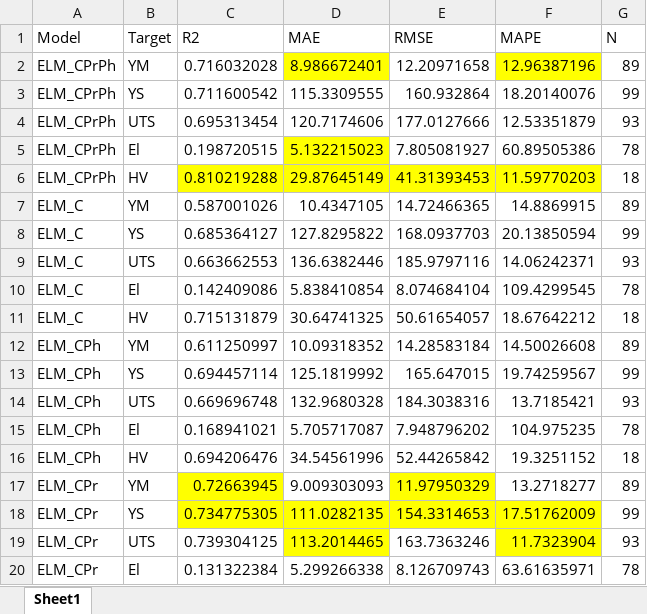
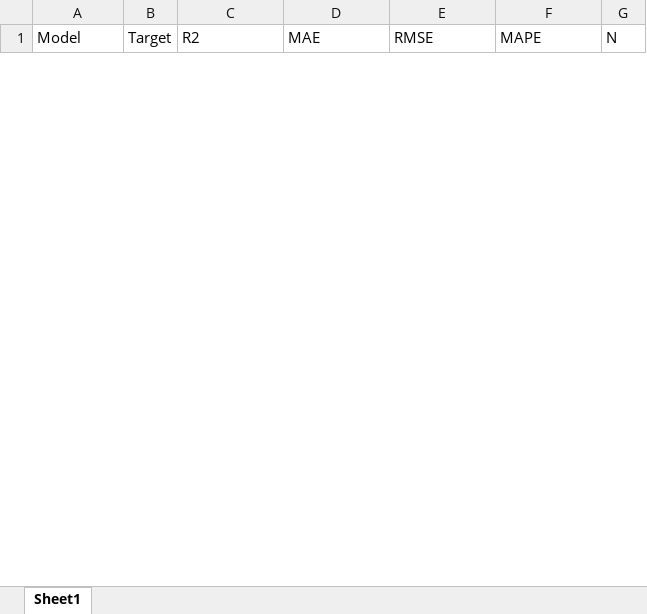
Before and after one commit to yutaoling/Mat, an Excel workbook: results/surrogate_comparison.xlsx, sheet Sheet1, drawn as a sheet; only a part is shown; values as stored, in another font and other column widths than the file's, no borders; removed rows and columns are numbered as before the commit, all else as after; the diff covers the shown part only; the diff names each change by its address in the sheet, - before the commit and + after, or states it on an @@ line.

```diff
--- a/results/surrogate_comparison.xlsx (sheet Sheet1)
+++ b/results/surrogate_comparison.xlsx (sheet Sheet1)
-row 2: ELM_CPrPh | YM | 0.716032028 | 8.986672401 | 12.20971658 | 12.96387196 | 89
-row 3: ELM_CPrPh | YS | 0.711600542 | 115.3309555 | 160.932864 | 18.20140076 | 99
-row 4: ELM_CPrPh | UTS | 0.695313454 | 120.7174606 | 177.0127666 | 12.53351879 | 93
-row 5: ELM_CPrPh | El | 0.198720515 | 5.132215023 | 7.805081927 | 60.89505386 | 78
-row 6: ELM_CPrPh | HV | 0.810219288 | 29.87645149 | 41.31393453 | 11.59770203 | 18
-row 7: ELM_C | YM | 0.587001026 | 10.4347105 | 14.72466365 | 14.8869915 | 89
-row 8: ELM_C | YS | 0.685364127 | 127.8295822 | 168.0937703 | 20.13850594 | 99
-row 9: ELM_C | UTS | 0.663662553 | 136.6382446 | 185.9797116 | 14.06242371 | 93
-row 10: ELM_C | El | 0.142409086 | 5.838410854 | 8.074684104 | 109.4299545 | 78
-row 11: ELM_C | HV | 0.715131879 | 30.64741325 | 50.61654057 | 18.67642212 | 18
-row 12: ELM_CPh | YM | 0.611250997 | 10.09318352 | 14.28583184 | 14.50026608 | 89
-row 13: ELM_CPh | YS | 0.694457114 | 125.1819992 | 165.647015 | 19.74259567 | 99
-row 14: ELM_CPh | UTS | 0.669696748 | 132.9680328 | 184.3038316 | 13.7185421 | 93
-row 15: ELM_CPh | El | 0.168941021 | 5.705717087 | 7.948796202 | 104.975235 | 78
-row 16: ELM_CPh | HV | 0.694206476 | 34.54561996 | 52.44265842 | 19.3251152 | 18
-row 17: ELM_CPr | YM | 0.72663945 | 9.009303093 | 11.97950329 | 13.2718277 | 89
-row 18: ELM_CPr | YS | 0.734775305 | 111.0282135 | 154.3314653 | 17.51762009 | 99
-row 19: ELM_CPr | UTS | 0.739304125 | 113.2014465 | 163.7363246 | 11.7323904 | 93
-row 20: ELM_CPr | El | 0.131322384 | 5.299266338 | 8.126709743 | 63.61635971 | 78
```
Also changed, not shown: 85 added rows and 46 removed rows elsewhere in this sheet, 36 other files.
